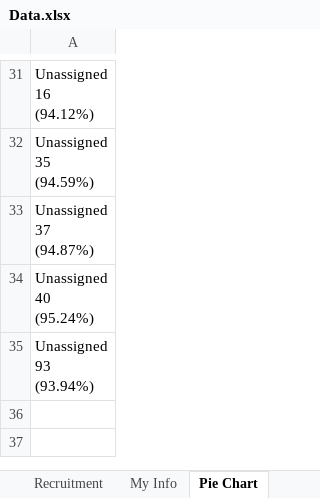
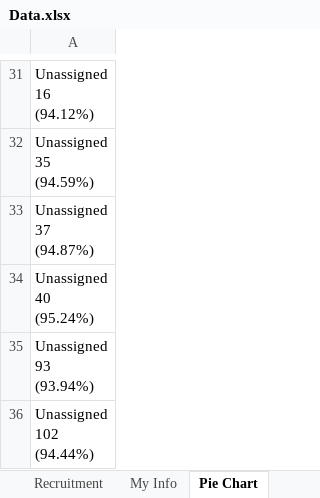
Before and after one commit to bredlin-uth/OrangeHRM, an Excel workbook: test_data/Data.xlsx, sheet Pie Chart, drawn as a sheet; only a part is shown, gaps mark what is left out; values as stored, in another font and other column widths than the file's, no borders; ↵ is a line break in a cell; the diff names each change by its address in the sheet, - before the commit and + after, or states it on an @@ line.

```diff
--- a/test_data/Data.xlsx (sheet Pie Chart)
+++ b/test_data/Data.xlsx (sheet Pie Chart)
+row 36: Unassigned ↵ 102 ↵ (94.44%)
```
Also changed, not shown: 12 other files.
